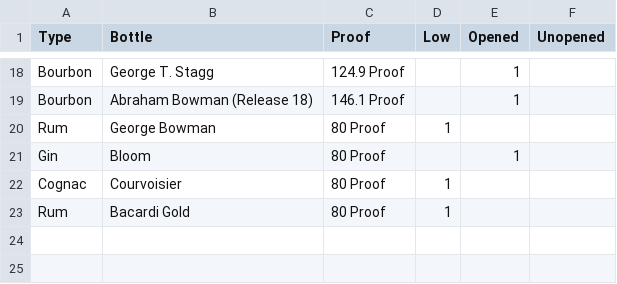
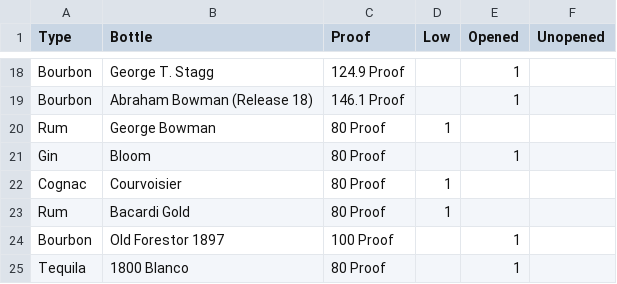
Before and after one commit to mleary/learys-bar, a CSV file: data/bottle-data.csv, drawn as a sheet; only a part is shown, gaps mark what is left out; the diff names each change by its address in the sheet, - before the commit and + after, or states it on an @@ line.

Commit message:
Add old forestor and 1800

```diff
--- a/data/bottle-data.csv
+++ b/data/bottle-data.csv
+row 24: Bourbon | Old Forestor 1897 | 100 Proof |  | 1
+row 25: Tequila | 1800 Blanco | 80 Proof |  | 1
```
